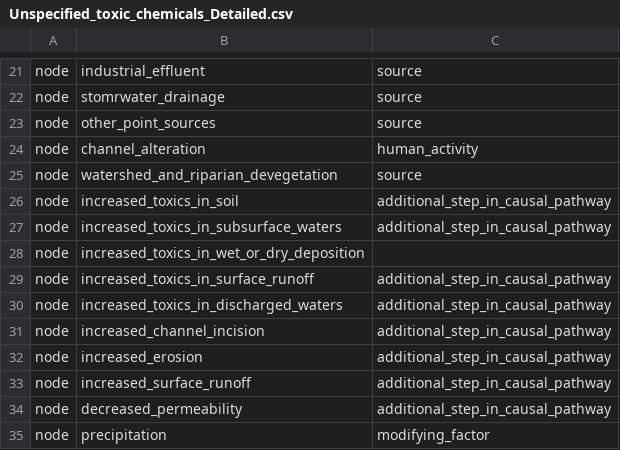
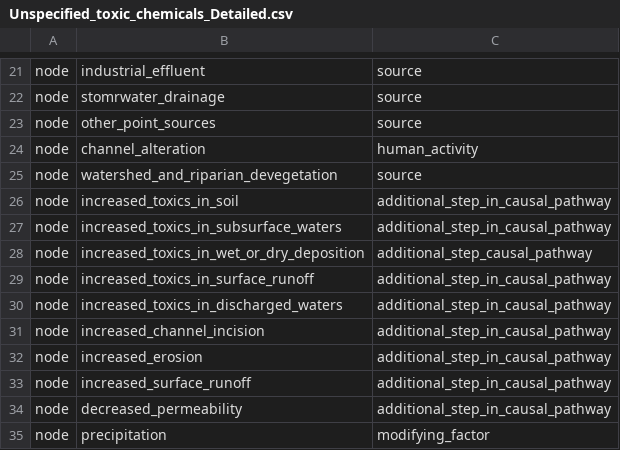
Before and after one commit to miguelochoa03/enhan_swmm, a CSV file: CSV/Unspecified_toxic_chemicals_Detailed.csv, drawn as a sheet; only a part is shown, gaps mark what is left out.

Commit message:
Update Unspecified_toxic_chemicals_Detailed.csv

```diff
--- a/CSV/Unspecified_toxic_chemicals_Detailed.csv
+++ b/CSV/Unspecified_toxic_chemicals_Detailed.csv
@@ -27,3 +27,3 @@ node,increased_toxics_in_soil,additional_step_in_causal_pathway
 node,increased_toxics_in_subsurface_waters,additional_step_in_causal_pathway
-node,increased_toxics_in_wet_or_dry_deposition
+node,increased_toxics_in_wet_or_dry_deposition,additional_step_causal_pathway
 node,increased_toxics_in_surface_runoff,additional_step_in_causal_pathway
```
